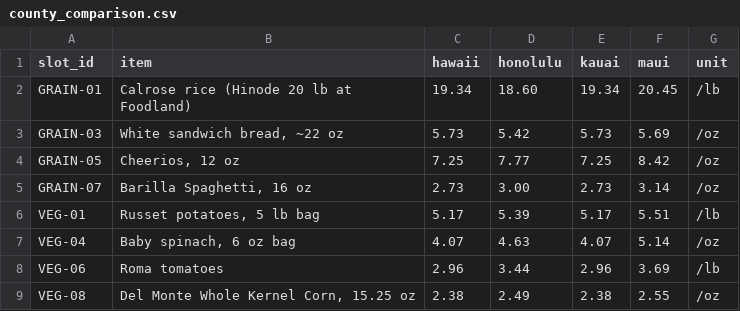
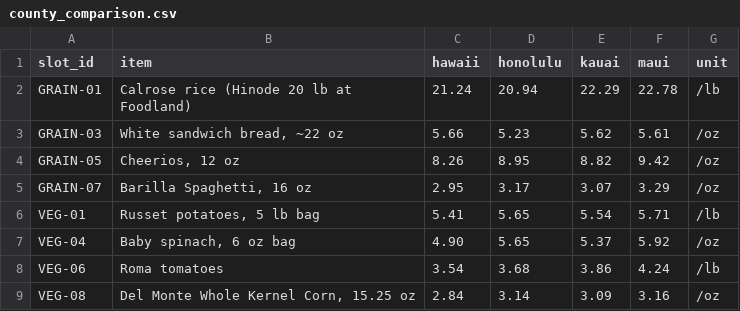
Before and after one commit to dtomkatsu/cost-of-living, a CSV file: data/output/county_comparison.csv, drawn as a sheet; only a part is shown; the diff covers the shown part only.

```diff
--- a/data/output/county_comparison.csv
+++ b/data/output/county_comparison.csv
@@ -1,9 +1,9 @@
 slot_id,item,hawaii,honolulu,kauai,maui,unit
-GRAIN-01,Calrose rice (Hinode 20 lb at Foodland),19.34,18.60,19.34,20.45,/lb
-GRAIN-03,"White sandwich bread, ~22 oz",5.73,5.42,5.73,5.69,/oz
-GRAIN-05,"Cheerios, 12 oz",7.25,7.77,7.25,8.42,/oz
-GRAIN-07,"Barilla Spaghetti, 16 oz",2.73,3.00,2.73,3.14,/oz
-VEG-01,"Russet potatoes, 5 lb bag",5.17,5.39,5.17,5.51,/lb
-VEG-04,"Baby spinach, 6 oz bag",4.07,4.63,4.07,5.14,/oz
-VEG-06,Roma tomatoes,2.96,3.44,2.96,3.69,/lb
-VEG-08,"Del Monte Whole Kernel Corn, 15.25 oz",2.38,2.49,2.38,2.55,/oz
+GRAIN-01,Calrose rice (Hinode 20 lb at Foodland),21.24,20.94,22.29,22.78,/lb
+GRAIN-03,"White sandwich bread, ~22 oz",5.66,5.23,5.62,5.61,/oz
+GRAIN-05,"Cheerios, 12 oz",8.26,8.95,8.82,9.42,/oz
+GRAIN-07,"Barilla Spaghetti, 16 oz",2.95,3.17,3.07,3.29,/oz
+VEG-01,"Russet potatoes, 5 lb bag",5.41,5.65,5.54,5.71,/lb
+VEG-04,"Baby spinach, 6 oz bag",4.90,5.65,5.37,5.92,/oz
+VEG-06,Roma tomatoes,3.54,3.68,3.86,4.24,/lb
+VEG-08,"Del Monte Whole Kernel Corn, 15.25 oz",2.84,3.14,3.09,3.16,/oz
```
Also changed, not shown: 2 added rows, 2 removed rows and 72 edited cells elsewhere in this file, data/output/household_estimates.csv, 6 other files.
